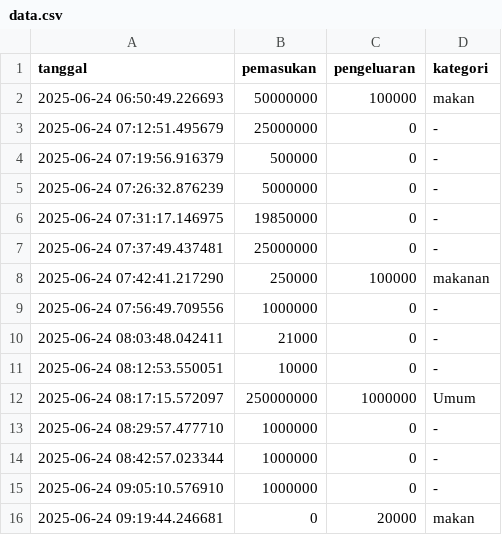
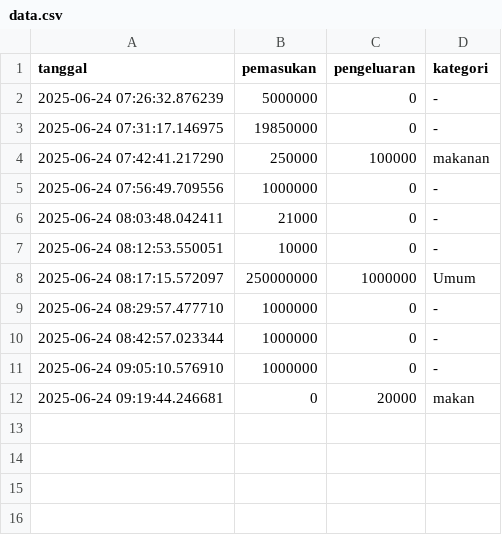
Before and after one commit to UdinTarmiji/finance-data, a CSV file: data/Dafiq/data.csv, drawn as a sheet; the diff names each change by its address in the sheet, - before the commit and + after, or states it on an @@ line.

Commit message:
update data.csv

```diff
--- a/data/Dafiq/data.csv
+++ b/data/Dafiq/data.csv
-row 2: 2025-06-24 06:50:49.226693 | 50000000 | 100000 | makan
-row 3: 2025-06-24 07:12:51.495679 | 25000000 | 0 | -
-row 4: 2025-06-24 07:19:56.916379 | 500000 | 0 | -
-row 7: 2025-06-24 07:37:49.437481 | 25000000 | 0 | -
```
